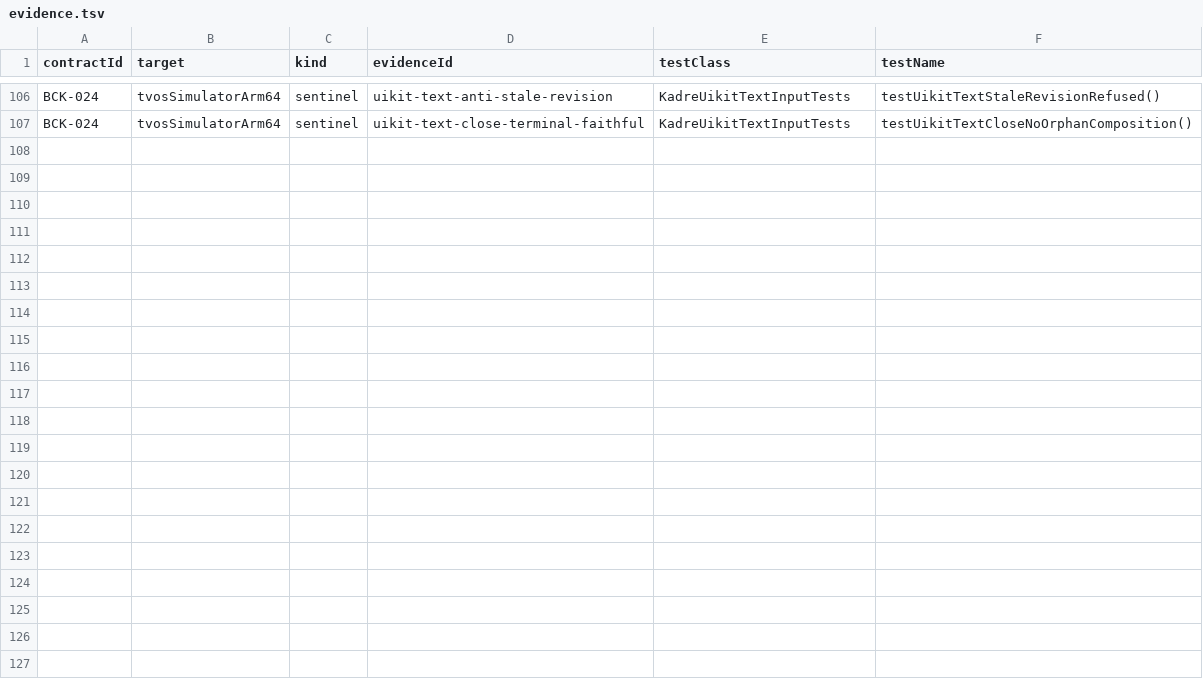
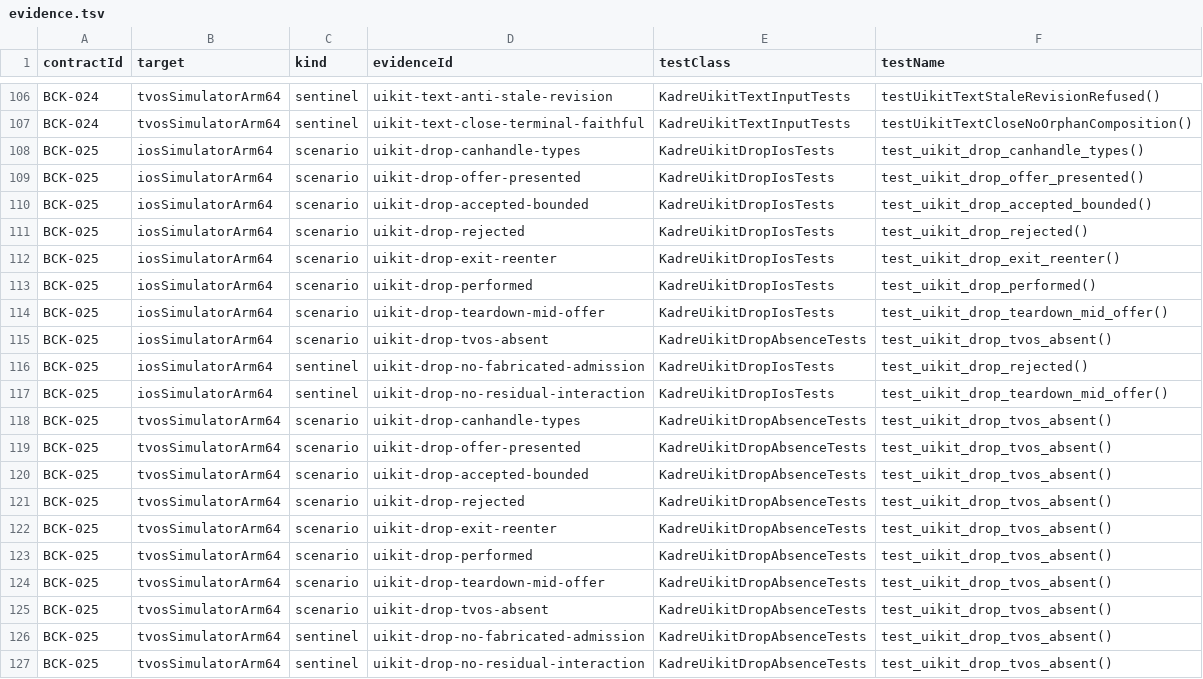
Before and after one commit to ygdrasil-io/poc-koreos, a TSV file: kadre/contracts/driver/uikit/contracts/evidence.tsv, drawn as a sheet; only a part is shown, gaps mark what is left out; the diff names each change by its address in the sheet, - before the commit and + after, or states it on an @@ line.

Commit message:
feat(contracts): activate BCK-025 UIKit native drop destination
- Registry row after BCK-024, both simulator targets, oracle O3, InputCapabilities.dragAndDrop
- 8 driver scenarios (7 iOS drop-flow + tvOS absence probe), 20 evidence.tsv rows word-for-word
  from the produced JUnit XMLs (KadreUikitDropIosTests, KadreUikitDropAbsenceTests)
- Sentinels renamed to the recorded Task-4 kill evidence: uikit-drop-no-fabricated-admission
  (mutation a, test_uikit_drop_rejected) and uikit-drop-no-residual-interaction (mutation b,
  test_uikit_drop_teardown_mid_offer; drafted as no-native-object-escape, renamed to the
  assert's own semantics)
- On tvOS every drop-flow scenario and sentinel correlates to the absence probe: the single
  tvOS rendering of the family (UIDropInteraction is API_UNAVAILABLE there)
- validator uikitContractIds += BCK-025 ; gate script IOS/TVOS_CONTRACT_IDS += BCK-025
- interrupted-read roadmap bullet stays kernel-evidenced (UIKitDropTransferSourceTest), no
  driver scenario fabricated

```diff
--- a/kadre/contracts/driver/uikit/contracts/evidence.tsv
+++ b/kadre/contracts/driver/uikit/contracts/evidence.tsv
+row 108: BCK-025 | iosSimulatorArm64 | scenario | uikit-drop-canhandle-types | KadreUikitDropIosTests | test_uikit_drop_canhandle_types()
+row 109: BCK-025 | iosSimulatorArm64 | scenario | uikit-drop-offer-presented | KadreUikitDropIosTests | test_uikit_drop_offer_presented()
+row 110: BCK-025 | iosSimulatorArm64 | scenario | uikit-drop-accepted-bounded | KadreUikitDropIosTests | test_uikit_drop_accepted_bounded()
+row 111: BCK-025 | iosSimulatorArm64 | scenario | uikit-drop-rejected | KadreUikitDropIosTests | test_uikit_drop_rejected()
+row 112: BCK-025 | iosSimulatorArm64 | scenario | uikit-drop-exit-reenter | KadreUikitDropIosTests | test_uikit_drop_exit_reenter()
+row 113: BCK-025 | iosSimulatorArm64 | scenario | uikit-drop-performed | KadreUikitDropIosTests | test_uikit_drop_performed()
+row 114: BCK-025 | iosSimulatorArm64 | scenario | uikit-drop-teardown-mid-offer | KadreUikitDropIosTests | test_uikit_drop_teardown_mid_offer()
+row 115: BCK-025 | iosSimulatorArm64 | scenario | uikit-drop-tvos-absent | KadreUikitDropAbsenceTests | test_uikit_drop_tvos_absent()
+row 116: BCK-025 | iosSimulatorArm64 | sentinel | uikit-drop-no-fabricated-admission | KadreUikitDropIosTests | test_uikit_drop_rejected()
+row 117: BCK-025 | iosSimulatorArm64 | sentinel | uikit-drop-no-residual-interaction | KadreUikitDropIosTests | test_uikit_drop_teardown_mid_offer()
+row 118: BCK-025 | tvosSimulatorArm64 | scenario | uikit-drop-canhandle-types | KadreUikitDropAbsenceTests | test_uikit_drop_tvos_absent()
+row 119: BCK-025 | tvosSimulatorArm64 | scenario | uikit-drop-offer-presented | KadreUikitDropAbsenceTests | test_uikit_drop_tvos_absent()
+row 120: BCK-025 | tvosSimulatorArm64 | scenario | uikit-drop-accepted-bounded | KadreUikitDropAbsenceTests | test_uikit_drop_tvos_absent()
+row 121: BCK-025 | tvosSimulatorArm64 | scenario | uikit-drop-rejected | KadreUikitDropAbsenceTests | test_uikit_drop_tvos_absent()
+row 122: BCK-025 | tvosSimulatorArm64 | scenario | uikit-drop-exit-reenter | KadreUikitDropAbsenceTests | test_uikit_drop_tvos_absent()
+row 123: BCK-025 | tvosSimulatorArm64 | scenario | uikit-drop-performed | KadreUikitDropAbsenceTests | test_uikit_drop_tvos_absent()
+row 124: BCK-025 | tvosSimulatorArm64 | scenario | uikit-drop-teardown-mid-offer | KadreUikitDropAbsenceTests | test_uikit_drop_tvos_absent()
+row 125: BCK-025 | tvosSimulatorArm64 | scenario | uikit-drop-tvos-absent | KadreUikitDropAbsenceTests | test_uikit_drop_tvos_absent()
+row 126: BCK-025 | tvosSimulatorArm64 | sentinel | uikit-drop-no-fabricated-admission | KadreUikitDropAbsenceTests | test_uikit_drop_tvos_absent()
+row 127: BCK-025 | tvosSimulatorArm64 | sentinel | uikit-drop-no-residual-interaction | KadreUikitDropAbsenceTests | test_uikit_drop_tvos_absent()
```
Also changed, not shown: kadre/contracts/registry/contracts.tsv, 2 other files.
